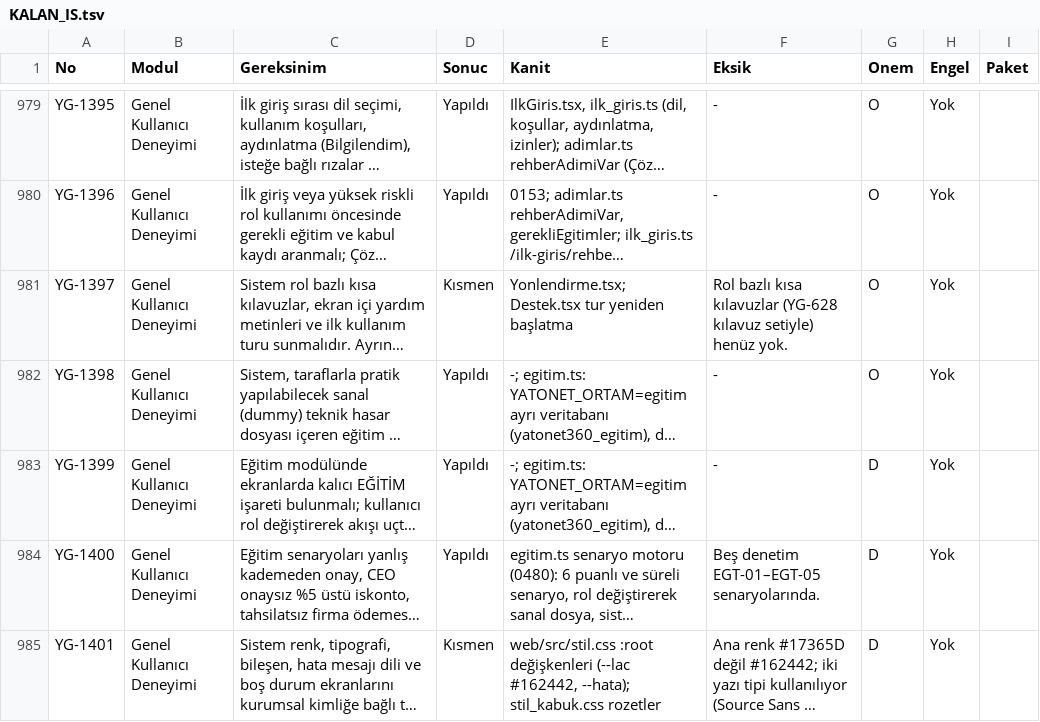
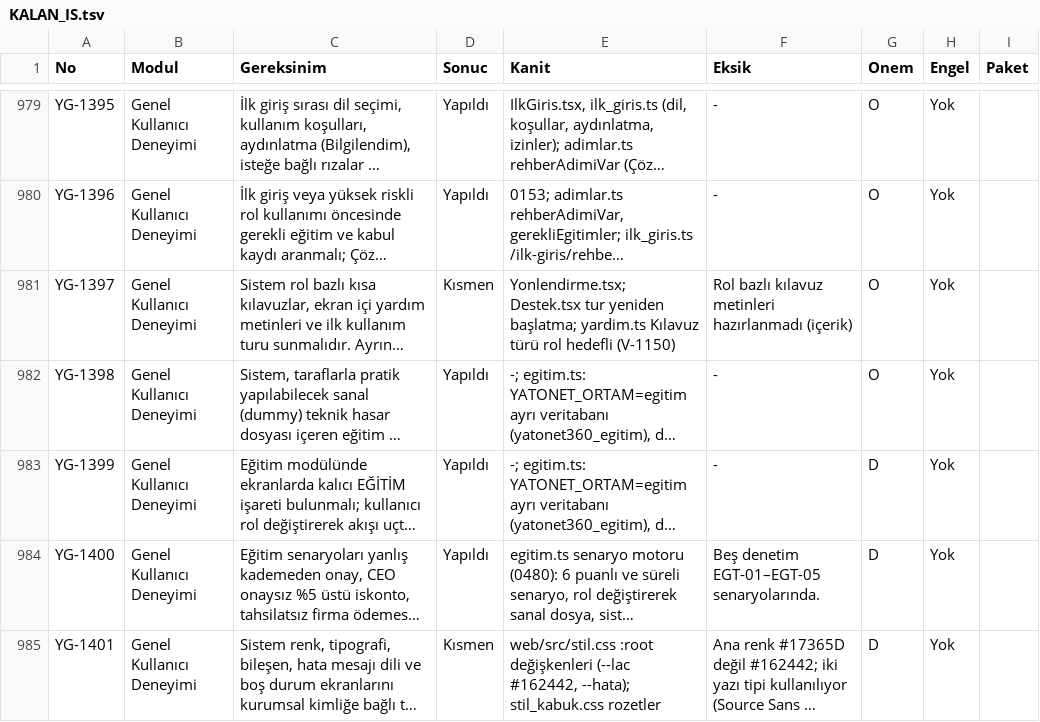
Before and after one commit to uakpinar722/YATONET360, a TSV file: KALAN_IS.tsv, drawn as a sheet; only a part is shown, gaps mark what is left out; long unchanged cells end in …; the diff covers the shown part only; the diff names each change by its address in the sheet, - before the commit and + after, or states it on an @@ line.

```diff
--- a/KALAN_IS.tsv
+++ b/KALAN_IS.tsv
-E981 (Kanit): …tur yeniden başlatma
+E981 (Kanit): …tur yeniden başlatma; yardim.ts Kılavuz türü rol hedefli (V-1150)
-F981 (Eksik): Rol bazlı kısa kılavuzlar (YG-628 kılavuz setiyle) henüz yok.
+F981 (Eksik): Rol bazlı kılavuz metinleri hazırlanmadı (içerik)
```
Also changed, not shown: 19 edited cells elsewhere in this file, 22 other files.
